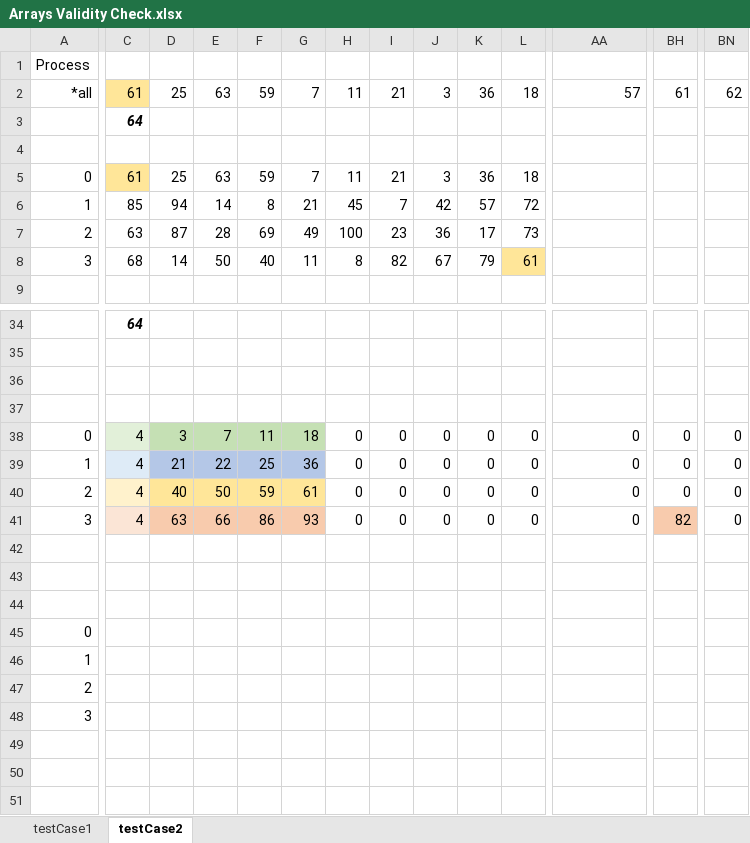
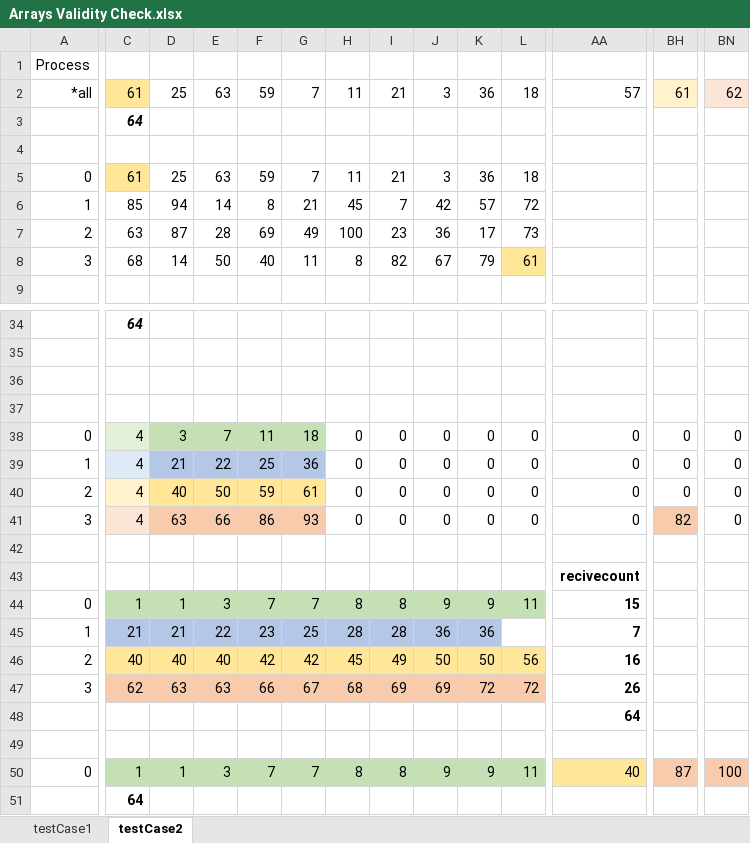
Before and after one commit to XarisA/HykSortInC, an Excel workbook: Arrays Validity Check.xlsx, sheet testCase2, drawn as a sheet; only a part is shown, gaps mark what is left out; values as stored, in another font and other column widths than the file's, no borders; conditional formats not drawn; removed rows and columns are numbered as before the commit, all else as after; rows hold the shown columns only; the diff covers the shown part only; the diff names each change by its address in the sheet, - before the commit and + after, or states it on an @@ line.

```diff
--- a/Arrays Validity Check.xlsx (sheet testCase2)
+++ b/Arrays Validity Check.xlsx (sheet testCase2)
-BH2 fill: none
+BH2 fill: #FFF2CC
-BN2 fill: none
+BN2 fill: #FBE5D6
+row 37: (empty)
+row 38: 0 | 4 | 3 | 7 | 11 | 18 | 0 | 0 | 0 | 0 | 0 | 0 | 0 | 0
+row 39: 1 | 4 | 21 | 22 | 25 | 36 | 0 | 0 | 0 | 0 | 0 | 0 | 0 | 0
+row 40: 2 | 4 | 40 | 50 | 59 | 61 | 0 | 0 | 0 | 0 | 0 | 0 | 0 | 0
+row 41: 3 | 4 | 63 | 66 | 86 | 93 | 0 | 0 | 0 | 0 | 0 | 0 | 82 | 0
-row 38: 0 | 4 | 3 | 7 | 11 | 18 | 0 | 0 | 0 | 0 | 0 | 0 | 0 | 0
-row 39: 1 | 4 | 21 | 22 | 25 | 36 | 0 | 0 | 0 | 0 | 0 | 0 | 0 | 0
-row 40: 2 | 4 | 40 | 50 | 59 | 61 | 0 | 0 | 0 | 0 | 0 | 0 | 0 | 0
-row 41: 3 | 4 | 63 | 66 | 86 | 93 | 0 | 0 | 0 | 0 | 0 | 0 | 82 | 0
+row 43:  |  |  |  |  |  |  |  |  |  |  | recivecount
+row 44: 0 | 1 | 1 | 3 | 7 | 7 | 8 | 8 | 9 | 9 | 11 | 15
+row 45: 1 | 21 | 21 | 22 | 23 | 25 | 28 | 28 | 36 | 36 |  | 7
+row 46: 2 | 40 | 40 | 40 | 42 | 42 | 45 | 49 | 50 | 50 | 56 | 16
+row 47: 3 | 62 | 63 | 63 | 66 | 67 | 68 | 69 | 69 | 72 | 72 | 26
+row 48:  |  |  |  |  |  |  |  |  |  |  | 64
-row 50: (empty)
+row 50: 0 | 1 | 1 | 3 | 7 | 7 | 8 | 8 | 9 | 9 | 11 | 40 | 87 | 100
-C50:L50 fill: none
+C50:L50 fill: #C5E0B4
-AA50 fill: none
+AA50 fill: #FFE699
-BH50:BN50 fill: none
+BH50:BN50 fill: #F8CBAD
-row 51: (empty)
+row 51:  | 64
-row 45: 0
-row 46: 1
-row 47: 2
-row 48: 3
```
Also changed, not shown: cell formats elsewhere in this sheet, 2 other files.
